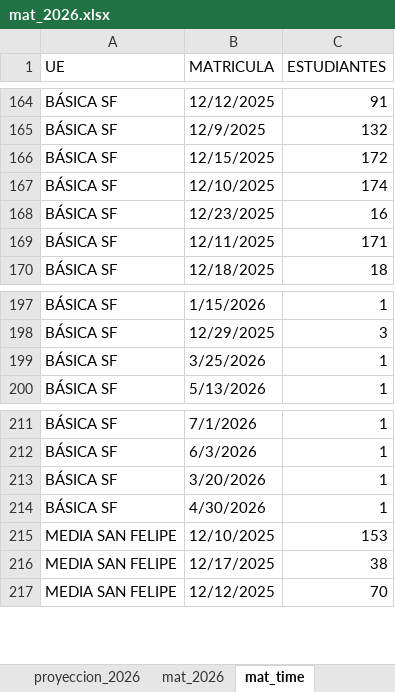
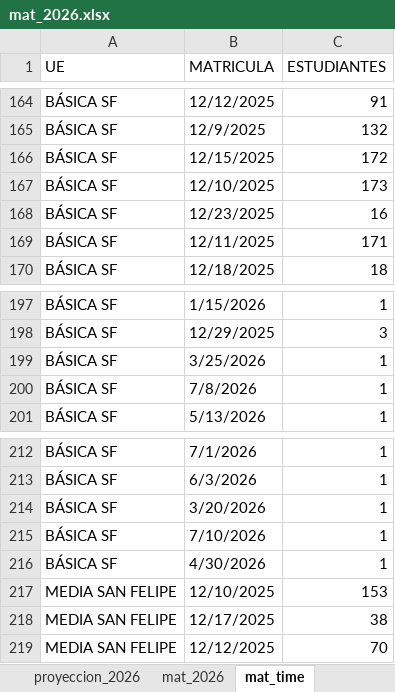
Before and after one commit to cjsepulveda/Proyect_multi_page, an Excel workbook: src/pages/data/mat_2026.xlsx, sheet mat_time, drawn as a sheet; only a part is shown, gaps mark what is left out; values as stored, in another font and other column widths than the file's, no cell formats; the diff names each change by its address in the sheet, - before the commit and + after, or states it on an @@ line.

```diff
--- a/src/pages/data/mat_2026.xlsx (sheet mat_time)
+++ b/src/pages/data/mat_2026.xlsx (sheet mat_time)
-C167 (ESTUDIANTES): 174
+C167 (ESTUDIANTES): 173
+row 200: BÁSICA SF | 7/8/2026 | 1
+row 215: BÁSICA SF | 7/10/2026 | 1
```
Also changed, not shown: sheet origen_colegios, sheet mat_2026, sheet genero, sheet origen_estudiantes, sheet com_est, cell formats, 6 other files.
